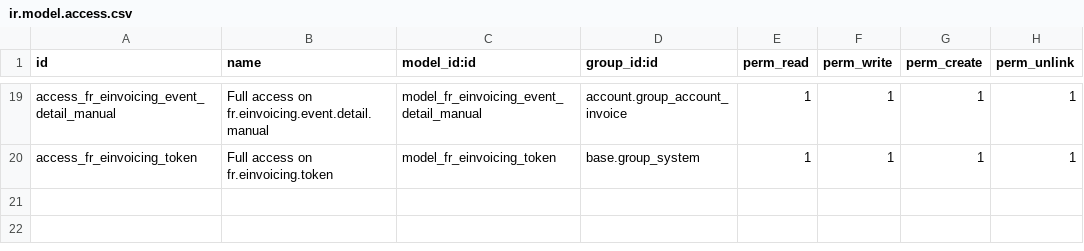
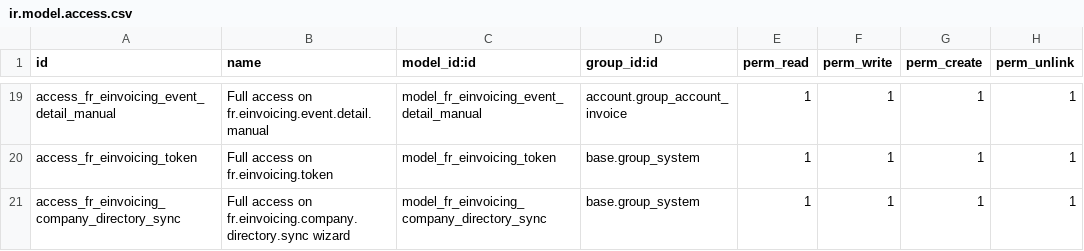
Before and after one commit to akretion/fr-einvoicing, a CSV file: l10n_fr_einvoicing/security/ir.model.access.csv, drawn as a sheet; only a part is shown, gaps mark what is left out.

Commit message:
[IMP] Add wizard to dir sync the company and invalidate the field company dir line on customer invoices

```diff
--- a/l10n_fr_einvoicing/security/ir.model.access.csv
+++ b/l10n_fr_einvoicing/security/ir.model.access.csv
@@ -20 +20,2 @@ access_fr_einvoicing_event_detail_manual,Full access on fr.einvoicing.event.deta
 access_fr_einvoicing_token,Full access on fr.einvoicing.token,model_fr_einvoicing_token,base.group_system,1,1,1,1
+access_fr_einvoicing_company_directory_sync,Full access on fr.einvoicing.company.directory.sync wizard,model_fr_einvoicing_company_directory_sync,base.group_system,1,1,1,1
```
Also changed, not shown: 8 other files.
